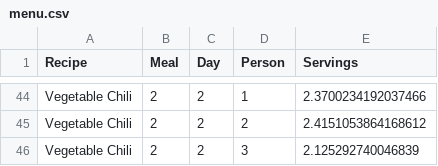
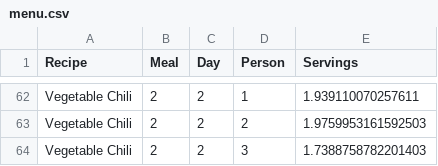
Before and after one commit to ckb2/optimization-project, a CSV file: Final_Model/OptimizationModel_Household2/menu.csv, drawn as a sheet; only a part is shown, gaps mark what is left out; addresses are those after the commit; the diff covers the shown part only; the diff names each change by its address in the sheet, - before the commit and + after, or states it on an @@ line.

```diff
--- a/Final_Model/OptimizationModel_Household2/menu.csv
+++ b/Final_Model/OptimizationModel_Household2/menu.csv
-E62 (Servings): 2.3700234192037466
+E62 (Servings): 1.939110070257611
-E63 (Servings): 2.4151053864168612
+E63 (Servings): 1.9759953161592503
-E64 (Servings): 2.125292740046839
+E64 (Servings): 1.7388758782201403
```
Also changed, not shown: 21 added rows, 3 removed rows and 70 edited cells elsewhere in this file, 3 other files.
